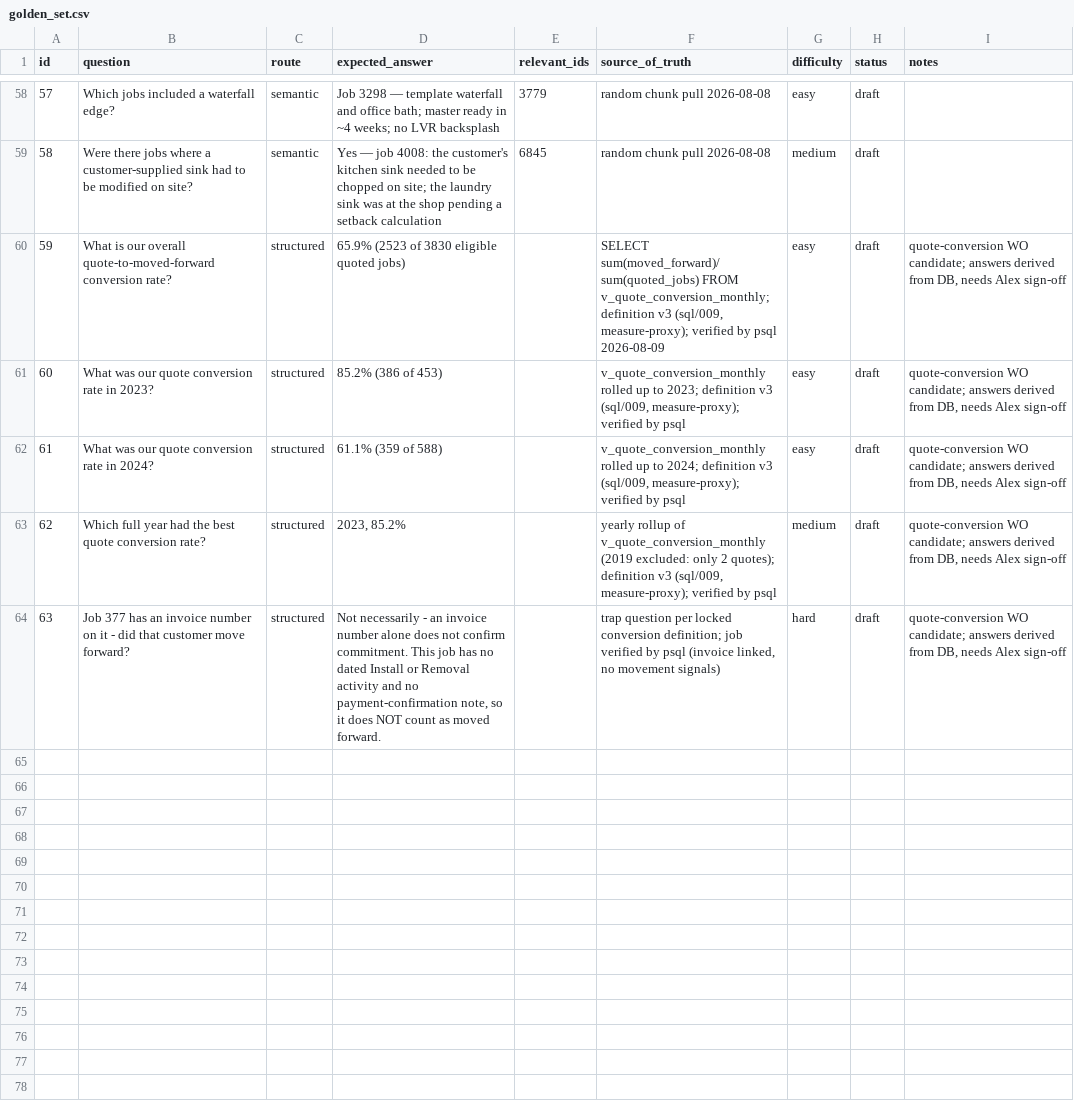
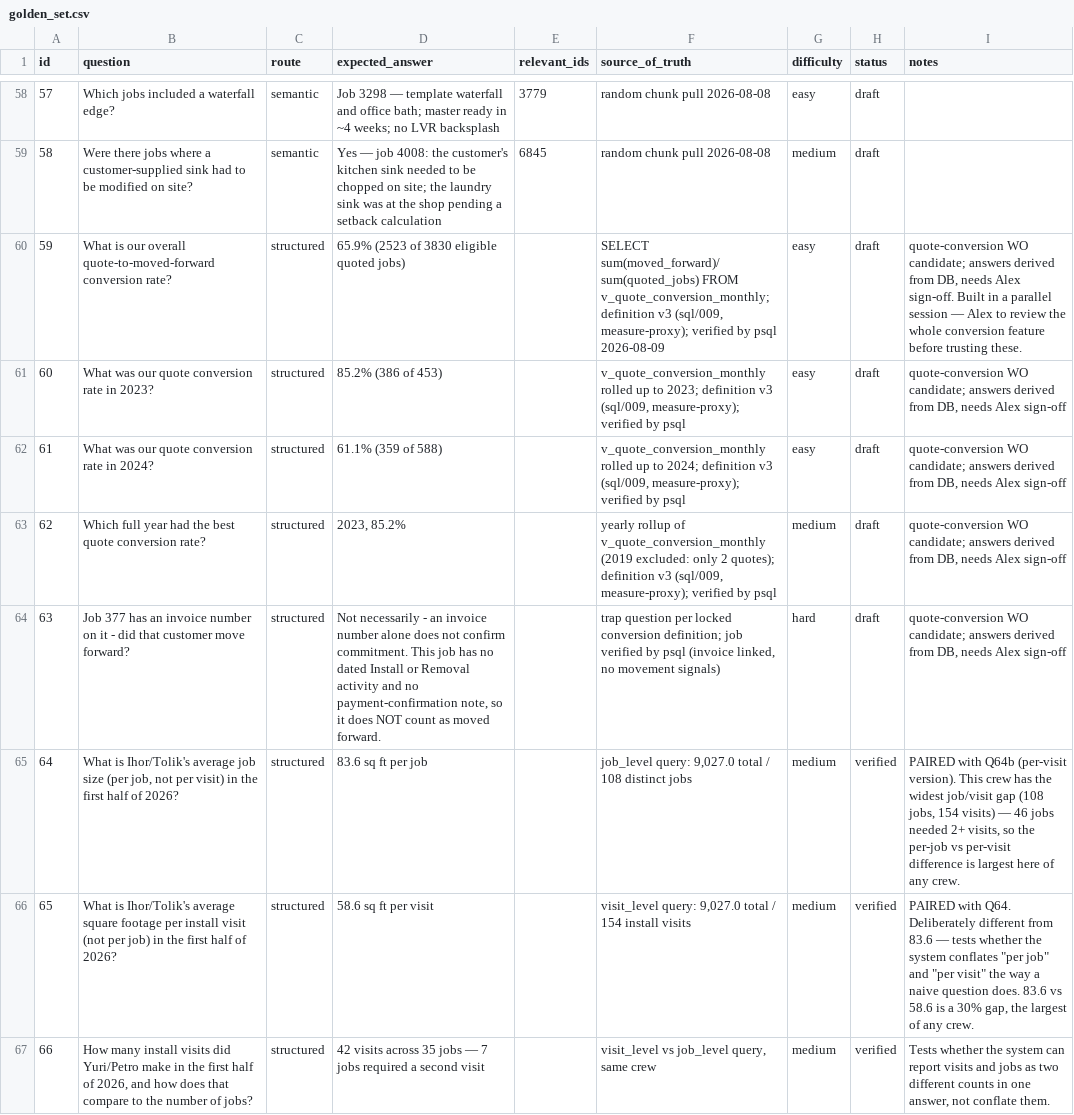
Before and after one commit to SanyaBoroda4/emg-rag-public, a CSV file: evals/golden_set.csv, drawn as a sheet; only a part is shown, gaps mark what is left out; the diff covers the shown part only.

```diff
--- a/evals/golden_set.csv
+++ b/evals/golden_set.csv
@@ -59,3 +59,3 @@ id,question,route,expected_answer,relevant_ids,source_of_truth,difficulty,status
 58,Were there jobs where a customer-supplied sink had to be modified on site?,semantic,Yes — job 4008: the customer's kitchen sink needed to be chopped on site; the laundry sink was at the shop pending a setback calculation,6845,random chunk pull 2026-08-08,medium,draft,
-59,What is our overall quote-to-moved-forward conversion rate?,structured,65.9% (2523 of 3830 eligible quoted jobs),,"SELECT sum(moved_forward)/sum(quoted_jobs) FROM v_quote_conversion_monthly; definition v3 (sql/009, measure-proxy); verified by psql 2026-08-09",easy,draft,"quote-conversion WO candidate; answers derived from DB, needs Alex sign-off"
+59,What is our overall quote-to-moved-forward conversion rate?,structured,65.9% (2523 of 3830 eligible quoted jobs),,"SELECT sum(moved_forward)/sum(quoted_jobs) FROM v_quote_conversion_monthly; definition v3 (sql/009, measure-proxy); verified by psql 2026-08-09",easy,draft,"quote-conversion WO candidate; answers derived from DB, needs Alex sign-off. Built in a parallel session — Alex to review the whole conversion feature before trusting these."
 60,What was our quote conversion rate in 2023?,structured,85.2% (386 of 453),,"v_quote_conversion_monthly rolled up to 2023; definition v3 (sql/009, measure-proxy); verified by psql",easy,draft,"quote-conversion WO candidate; answers derived from DB, needs Alex sign-off"
@@ -64 +64,4 @@ id,question,route,expected_answer,relevant_ids,source_of_truth,difficulty,status
 63,Job 377 has an invoice number on it - did that customer move forward?,structured,"Not necessarily - an invoice number alone does not confirm commitment. This job has no dated Install or Removal activity and no payment-confirmation note, so it does NOT count as moved forward.",,"trap question per locked conversion definition; job verified by psql (invoice linked, no movement signals)",hard,draft,"quote-conversion WO candidate; answers derived from DB, needs Alex sign-off"
+64,"What is Ihor/Tolik's average job size (per job, not per visit) in the first half of 2026?",structured,83.6 sq ft per job,,"job_level query: 9,027.0 total / 108 distinct jobs",medium,verified,"PAIRED with Q64b (per-visit version). This crew has the widest job/visit gap (108 jobs, 154 visits) — 46 jobs needed 2+ visits, so the per-job vs per-visit difference is largest here of any crew."
+65,What is Ihor/Tolik's average square footage per install visit (not per job) in the first half of 2026?,structured,58.6 sq ft per visit,,"visit_level query: 9,027.0 total / 154 install visits",medium,verified,"PAIRED with Q64. Deliberately different from 83.6 — tests whether the system conflates ""per job"" and ""per visit"" the way a naive question does. 83.6 vs 58.6 is a 30% gap, the largest of any crew."
+66,"How many install visits did Yuri/Petro make in the first half of 2026, and how does that compare to the number of jobs?",structured,42 visits across 35 jobs — 7 jobs required a second visit,,"visit_level vs job_level query, same crew",medium,verified,"Tests whether the system can report visits and jobs as two different counts in one answer, not conflate them."
```
Also changed, not shown: 7 added rows and 28 edited cells elsewhere in this file.
